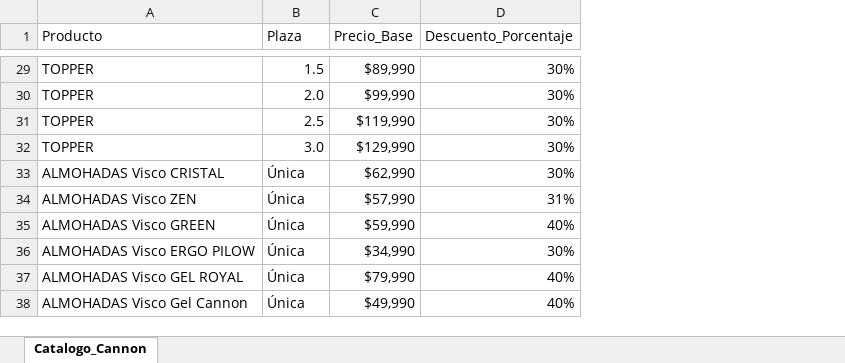
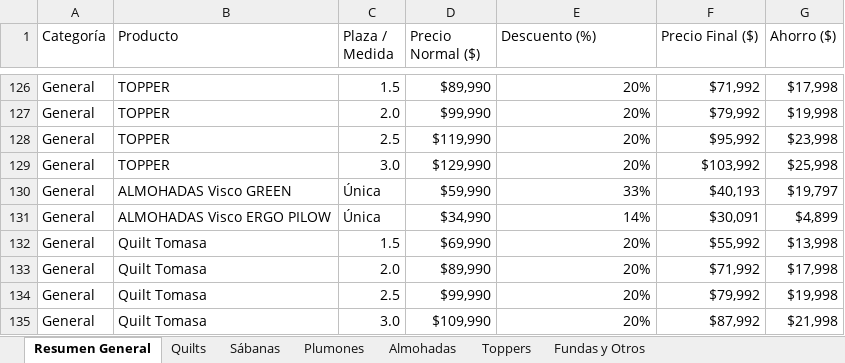
Before and after one commit to sepoba18/Cannon, an Excel workbook: Plantilla_Catalogo_Cannon.xlsx, sheet Resumen General, drawn as a sheet; only a part is shown, gaps mark what is left out; values as stored, in another font and other column widths than the file's, no cell formats; addresses are those after the commit; the diff covers the shown part only; the diff names each change by its address in the sheet, - before the commit and + after, or states it on an @@ line.

```diff
--- a/Plantilla_Catalogo_Cannon.xlsx (sheet Resumen General)
+++ b/Plantilla_Catalogo_Cannon.xlsx (sheet Resumen General)
-sheet tab: Catalogo_Cannon
+sheet tab: Resumen General
+sheet tab: Quilts
+sheet tab: Sábanas
+sheet tab: Plumones
+sheet tab: Almohadas
+sheet tab: Toppers
+sheet tab: Fundas y Otros
+column A (Categoría), rows 126-131: all General
+column F (Precio Final ($)), rows 126-131: $71,992 | $79,992 | $95,992 | $103,992 | $40,193 | $30,091
+column G (Ahorro ($)), rows 126-131: $17,998 | $19,998 | $23,998 | $25,998 | $19,797 | $4,899
-C1: Plaza
+C1: Plaza / Medida
-D1: Precio_Base
+D1: Precio Normal ($)
-E1: Descuento_Porcentaje
+E1: Descuento (%)
-E126:E129 (Descuento (%)): 30%
+E126:E129 (Descuento (%)): 20%
@@ row 33 moved to row 27: General @@
@@ row 34 moved to row 47: General @@
-E130 (Descuento (%)): 40%
+E130 (Descuento (%)): 33%
-E131 (Descuento (%)): 30%
+E131 (Descuento (%)): 14%
@@ row 37 moved to row 88: General @@
@@ row 38 moved to row 6: General @@
+row 132: General | Quilt Tomasa | 1.5 | $69,990 | 20% | $55,992 | $13,998
+row 133: General | Quilt Tomasa | 2.0 | $89,990 | 20% | $71,992 | $17,998
+row 134: General | Quilt Tomasa | 2.5 | $99,990 | 20% | $79,992 | $19,998
+row 135: General | Quilt Tomasa | 3.0 | $109,990 | 20% | $87,992 | $21,998
```
Also changed, not shown: 102 added rows, 9 removed rows and 21 edited cells elsewhere in this sheet, cell formats, 2 other files.
